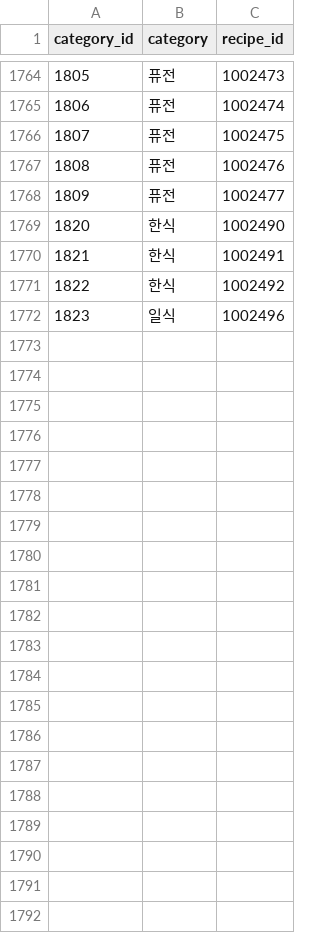
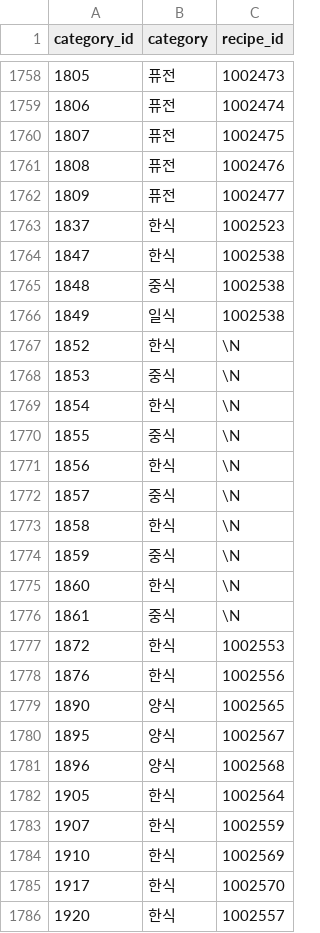
Before and after one commit to Jawooni/yorizori_recommend, a CSV file: yorizori/recipe_category.csv, drawn as a sheet; only a part is shown, gaps mark what is left out; removed rows and columns are numbered as before the commit, all else as after; the diff covers the shown part only; the diff names each change by its address in the sheet, - before the commit and + after, or states it on an @@ line.

```diff
--- a/yorizori/recipe_category.csv
+++ b/yorizori/recipe_category.csv
@@ column A (category_id) renumbered between rows 1763 and 1766 @@
-C1763 (recipe_id): 1002490
+C1763 (recipe_id): 1002523
-C1764 (recipe_id): 1002491
+C1764 (recipe_id): 1002538
-row 1771: 1822 | 한식 | 1002492
+row 1765: 1848 | 중식 | 1002538
-C1766 (recipe_id): 1002496
+C1766 (recipe_id): 1002538
+row 1767: 1852 | 한식 | \N
+row 1768: 1853 | 중식 | \N
+row 1769: 1854 | 한식 | \N
+row 1770: 1855 | 중식 | \N
+row 1771: 1856 | 한식 | \N
+row 1772: 1857 | 중식 | \N
+row 1773: 1858 | 한식 | \N
+row 1774: 1859 | 중식 | \N
+row 1775: 1860 | 한식 | \N
+row 1776: 1861 | 중식 | \N
+row 1777: 1872 | 한식 | 1002553
+row 1778: 1876 | 한식 | 1002556
+row 1779: 1890 | 양식 | 1002565
+row 1780: 1895 | 양식 | 1002567
+row 1781: 1896 | 양식 | 1002568
+row 1782: 1905 | 한식 | 1002564
+row 1783: 1907 | 한식 | 1002559
+row 1784: 1910 | 한식 | 1002569
+row 1785: 1917 | 한식 | 1002570
+row 1786: 1920 | 한식 | 1002557
```
Also changed, not shown: 6 removed rows elsewhere in this file, yorizori/recipe_yorizori.csv, yorizori/user_comment.csv, 4 other files.
